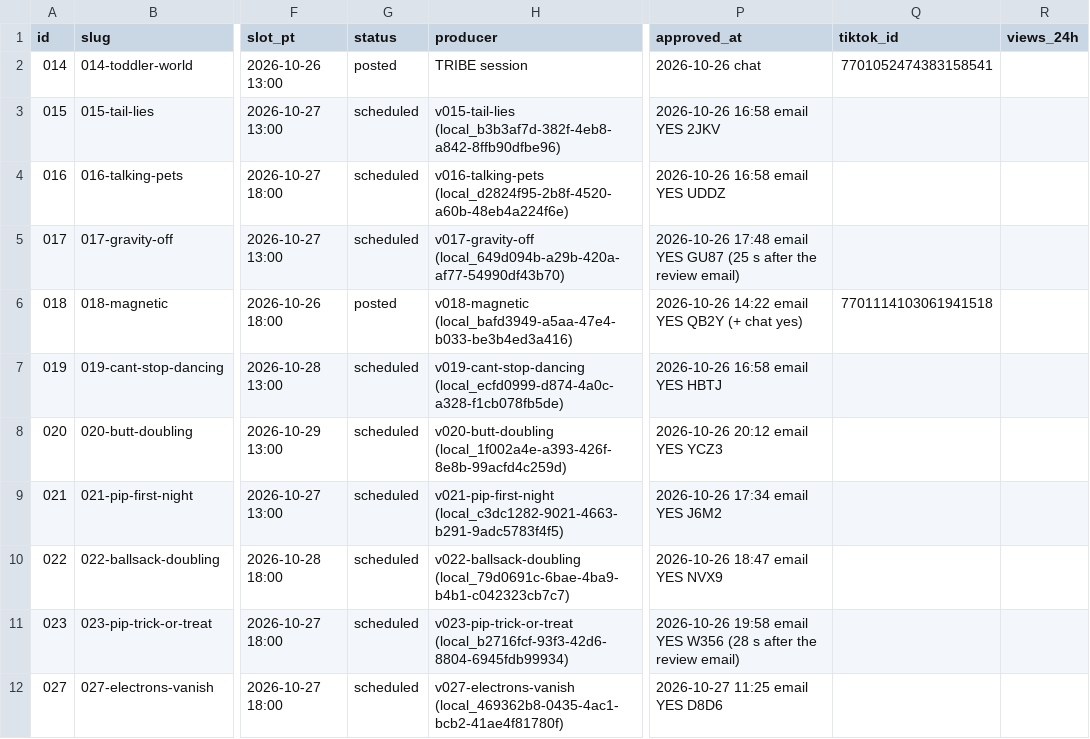
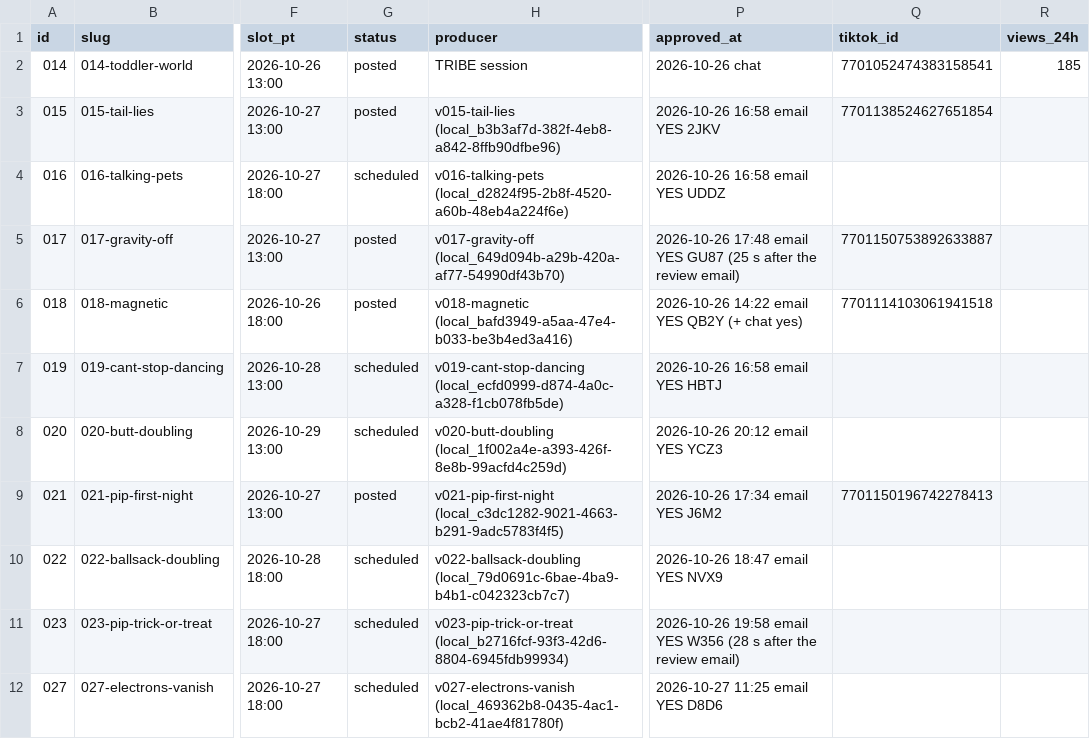
Before and after one commit to dylann4500/EDStudio, a CSV file: ops/ledger.csv, drawn as a sheet; only a part is shown, gaps mark what is left out; the diff names each change by its address in the sheet, - before the commit and + after, or states it on an @@ line.

```diff
--- a/ops/ledger.csv
+++ b/ops/ledger.csv
-R2 (views_24h): (empty)
+R2 (views_24h): 185
-G3 (status): scheduled
+G3 (status): posted
-Q3 (tiktok_id): (empty)
+Q3 (tiktok_id): 7701138524627651854
-G5 (status): scheduled
+G5 (status): posted
-Q5 (tiktok_id): (empty)
+Q5 (tiktok_id): 7701150753892633887
-G9 (status): scheduled
+G9 (status): posted
-Q9 (tiktok_id): (empty)
+Q9 (tiktok_id): 7701150196742278413
```
